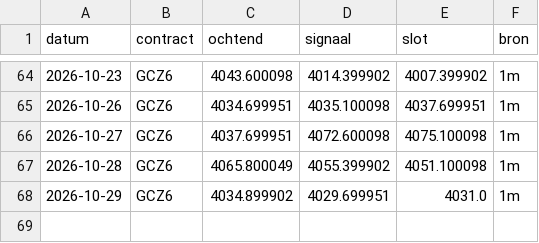
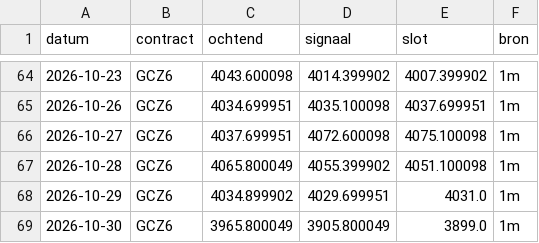
Before and after one commit to mylanreijnen2003-bot/TBotai, a CSV file: futures/mgc_paper/koersen/dagen.csv, drawn as a sheet; only a part is shown, gaps mark what is left out.

```diff
--- a/futures/mgc_paper/koersen/dagen.csv
+++ b/futures/mgc_paper/koersen/dagen.csv
@@ -68 +68,2 @@ datum,contract,ochtend,signaal,slot,bron
 2026-10-29,GCZ6,4034.899902,4029.699951,4031.0,1m
+2026-10-30,GCZ6,3965.800049,3905.800049,3899.0,1m
```
Also changed, not shown: futures/mgc_paper/logs/signalen.csv, futures/mgc_paper/verwerkt.csv, 5 other files.
